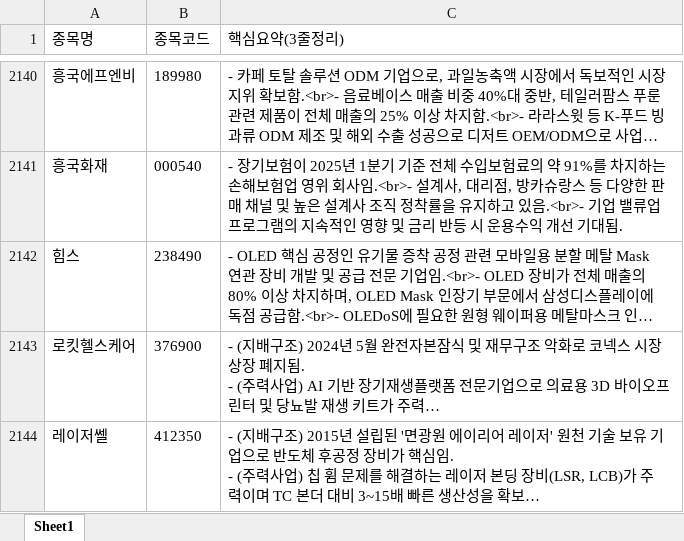
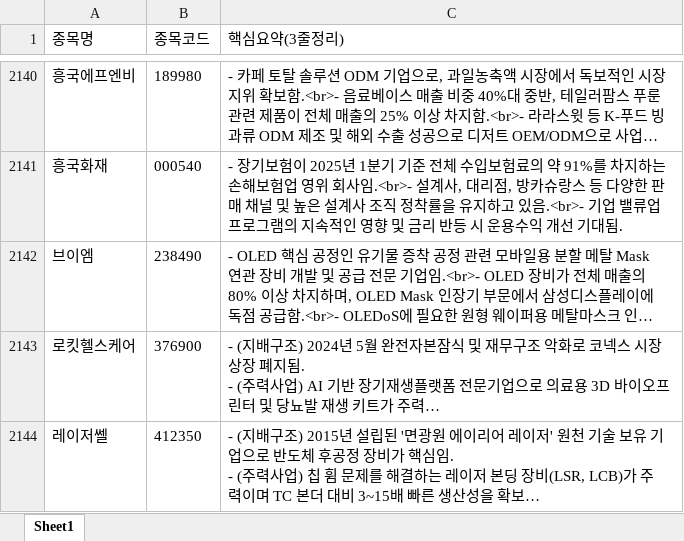
Before and after one commit to office4867-boop/Sang1000-bot, an Excel workbook: 시그널뷰_기업개요.xlsx, sheet Sheet1, drawn as a sheet; only a part is shown, gaps mark what is left out; long unchanged cells end in …; values as stored, in another font and other column widths than the file's, no borders; the diff covers the shown part only; the diff names each change by its address in the sheet, - before the commit and + after, or states it on an @@ line.

```diff
--- a/시그널뷰_기업개요.xlsx (sheet Sheet1)
+++ b/시그널뷰_기업개요.xlsx (sheet Sheet1)
-A2142 (종목명): 힘스
+A2142 (종목명): 브이엠
```
Also changed, not shown: 10 edited cells elsewhere in this sheet, 시그널뷰_관련테마.xlsx, 시그널뷰_테마별 기업개요.xlsx, 6 other files.
